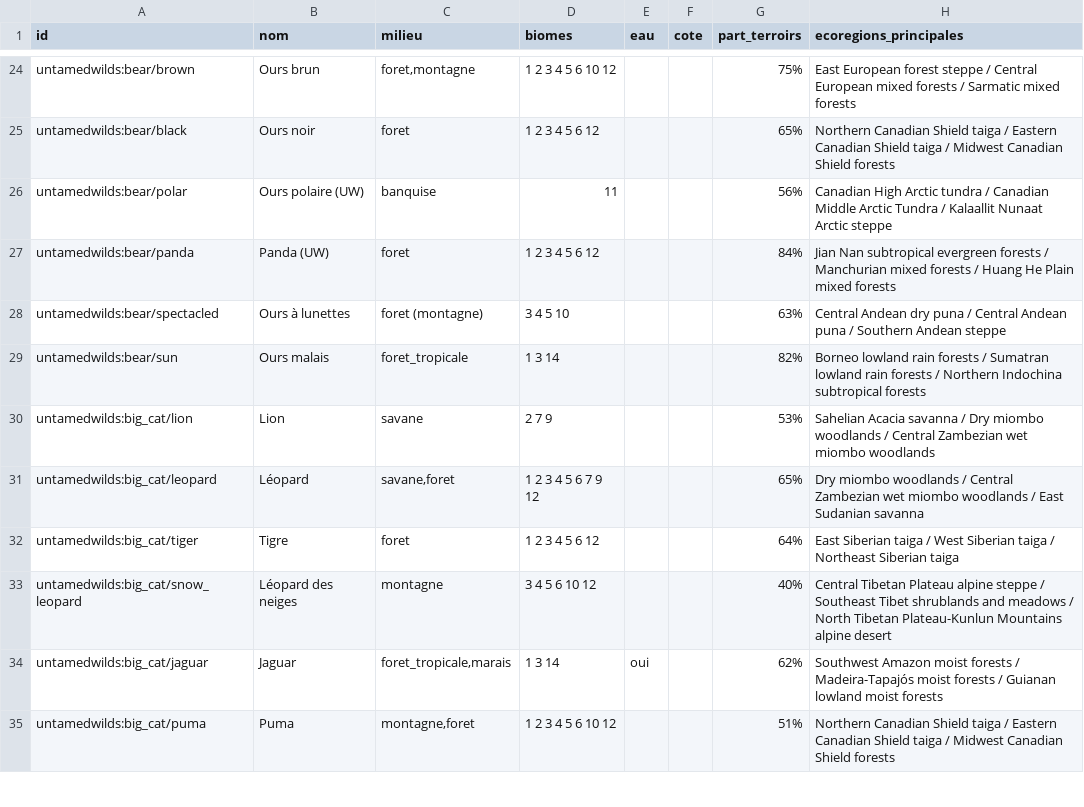
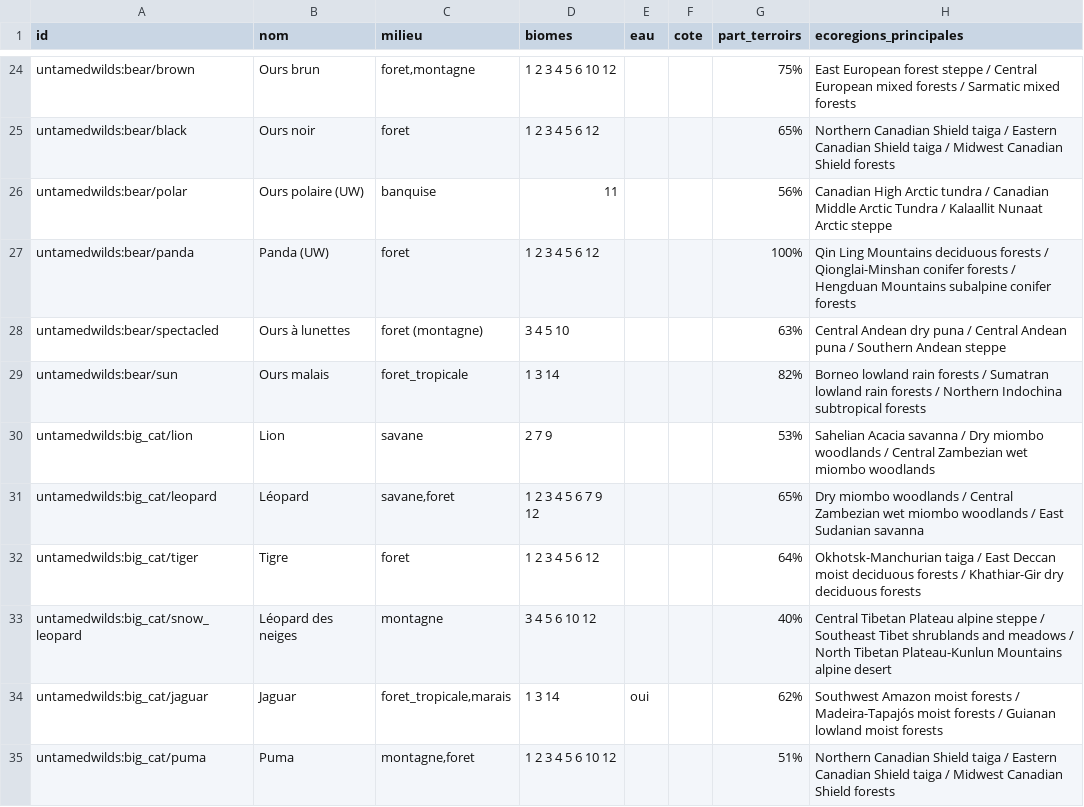
Before and after one commit to theMitch37/domaine-terre, a CSV file: outils/faune/zones_bilan.csv, drawn as a sheet; only a part is shown, gaps mark what is left out; the diff covers the shown part only.

```diff
--- a/outils/faune/zones_bilan.csv
+++ b/outils/faune/zones_bilan.csv
@@ -26,3 +26,3 @@ untamedwilds:bear/black;Ours noir;foret;1 2 3 4 5 6 12;;;65%;Northern Canadian S
 untamedwilds:bear/polar;Ours polaire (UW);banquise;11;;;56%;Canadian High Arctic tundra / Canadian Middle Arctic Tundra / Kalaallit Nunaat Arctic steppe
-untamedwilds:bear/panda;Panda (UW);foret;1 2 3 4 5 6 12;;;84%;Jian Nan subtropical evergreen forests / Manchurian mixed forests / Huang He Plain mixed forests
+untamedwilds:bear/panda;Panda (UW);foret;1 2 3 4 5 6 12;;;100%;Qin Ling Mountains deciduous forests / Qionglai-Minshan conifer forests / Hengduan Mountains subalpine conifer forests
 untamedwilds:bear/spectacled;Ours à lunettes;foret (montagne);3 4 5 10;;;63%;Central Andean dry puna / Central Andean puna / Southern Andean steppe
@@ -31,3 +31,3 @@ untamedwilds:big_cat/lion;Lion;savane;2 7 9;;;53%;Sahelian Acacia savanna / Dry
 untamedwilds:big_cat/leopard;Léopard;savane,foret;1 2 3 4 5 6 7 9 12;;;65%;Dry miombo woodlands / Central Zambezian wet miombo woodlands / East Sudanian savanna
-untamedwilds:big_cat/tiger;Tigre;foret;1 2 3 4 5 6 12;;;64%;East Siberian taiga / West Siberian taiga / Northeast Siberian taiga
+untamedwilds:big_cat/tiger;Tigre;foret;1 2 3 4 5 6 12;;;64%;Okhotsk-Manchurian taiga / East Deccan moist deciduous forests / Khathiar-Gir dry deciduous forests
 untamedwilds:big_cat/snow_leopard;Léopard des neiges;montagne;3 4 5 6 10 12;;;40%;Central Tibetan Plateau alpine steppe / Southeast Tibet shrublands and meadows / North Tibetan Plateau-Kunlun Mountains alpine desert
```
Also changed, not shown: 22 edited cells elsewhere in this file, 2 other files.
